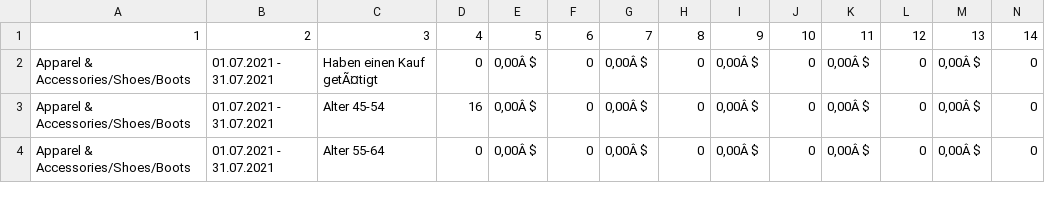
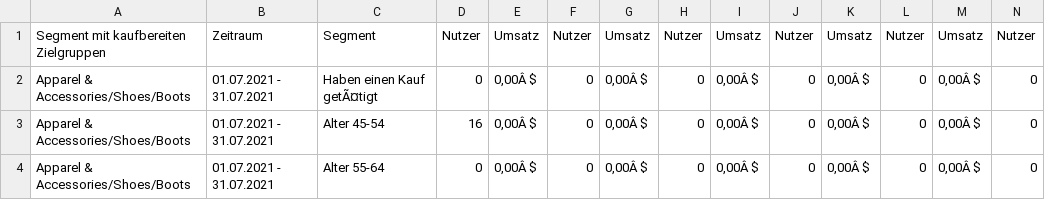
Before and after one commit to Aaron-David-HdM/Applied-Data-Analytics, a CSV file: UseCase_2/Analytics 1 Master View Interessen Segmente mit kaufbereiten Zielgruppen 20210701-20210731_1.csv, drawn as a sheet; only a part is shown; removed rows and columns are numbered as before the commit, all else as after; rows hold the shown columns only; the diff names each change by its address in the sheet, - before the commit and + after, or states it on an @@ line.

Commit message:
Update Analytics 1 Master View Interessen Segmente mit kaufbereiten Zielgruppen 20210701-20210731_1.csv

```diff
--- a/UseCase_2/Analytics 1 Master View Interessen Segmente mit kaufbereiten Zielgruppen 20210701-20210731_1.csv
+++ b/UseCase_2/Analytics 1 Master View Interessen Segmente mit kaufbereiten Zielgruppen 20210701-20210731_1.csv
-row 1: 1 | 2 | 3 | 4 | 5 | 6 | 7 | 8 | 9 | 10 | 11 | 12 | 13 | 14
+row 1: Segment mit kaufbereiten Zielgruppen | Zeitraum | Segment | Nutzer | Umsatz | Nutzer | Umsatz | Nutzer | Umsatz | Nutzer | Umsatz | Nutzer | Umsatz | Nutzer
```
